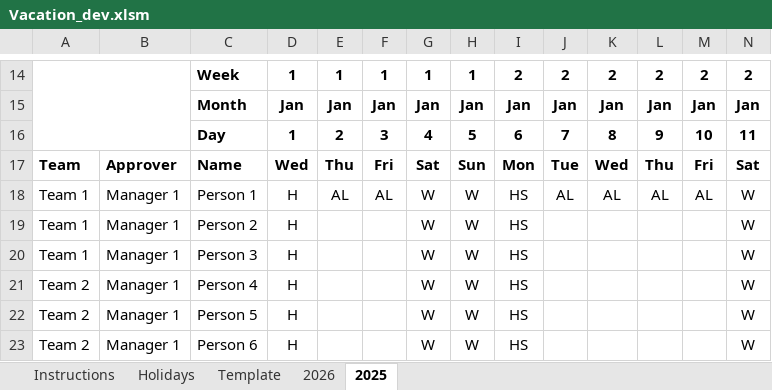
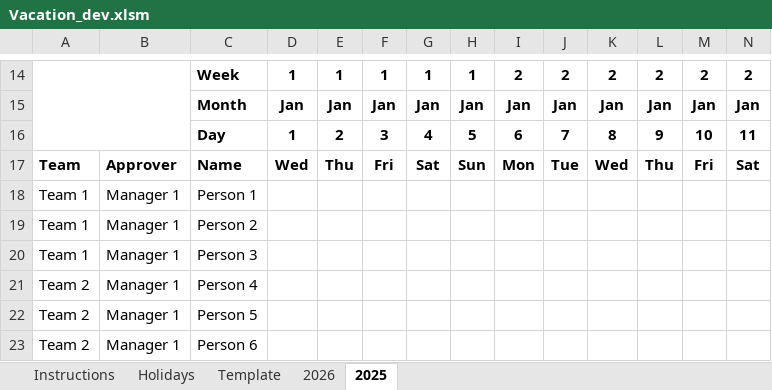
Before and after one commit to Samlaren85/Excel-Workbooks, an Excel workbook: Vacation_dev.xlsm, sheet 2025, drawn as a sheet; only a part is shown, gaps mark what is left out; values as stored, in another font and other column widths than the file's, no borders; conditional formats not drawn; removed rows and columns are numbered as before the commit, all else as after; rows hold the shown columns only; the diff names each change by its address in the sheet, - before the commit and + after, or states it on an @@ line.

```diff
--- a/Vacation_dev.xlsm (sheet 2025)
+++ b/Vacation_dev.xlsm (sheet 2025)
-row 18: Team 1 | Manager 1 | Person 1 | H | AL | AL | W | W | HS | AL | AL | AL | AL | W
-row 19: Team 1 | Manager 1 | Person 2 | H |  |  | W | W | HS |  |  |  |  | W
-row 20: Team 1 | Manager 1 | Person 3 | H |  |  | W | W | HS |  |  |  |  | W
-row 21: Team 2 | Manager 1 | Person 4 | H |  |  | W | W | HS |  |  |  |  | W
-row 22: Team 2 | Manager 1 | Person 5 | H |  |  | W | W | HS |  |  |  |  | W
-row 23: Team 2 | Manager 1 | Person 6 | H |  |  | W | W | HS |  |  |  |  | W
+row 18: Team 1 | Manager 1 | Person 1
+row 19: Team 1 | Manager 1 | Person 2
+row 20: Team 1 | Manager 1 | Person 3
+row 21: Team 2 | Manager 1 | Person 4
+row 22: Team 2 | Manager 1 | Person 5
+row 23: Team 2 | Manager 1 | Person 6
```
Also changed, not shown: sheet 2026, sheet Template, formulas that keep their value.
